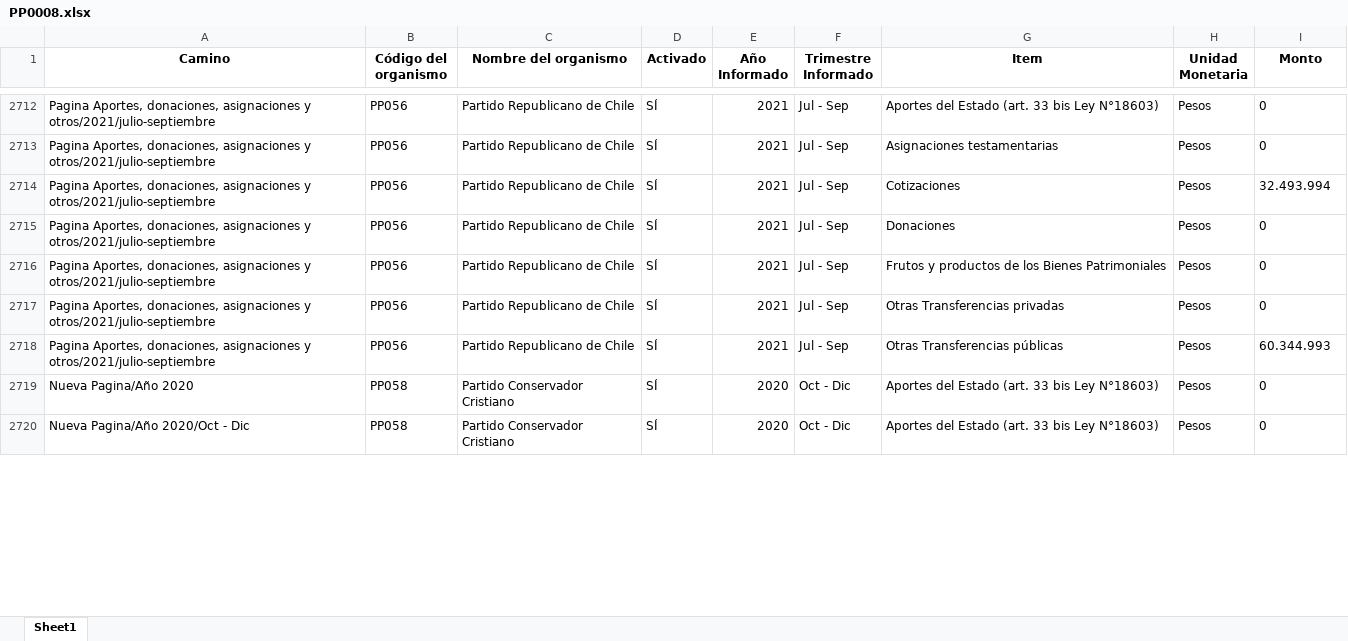
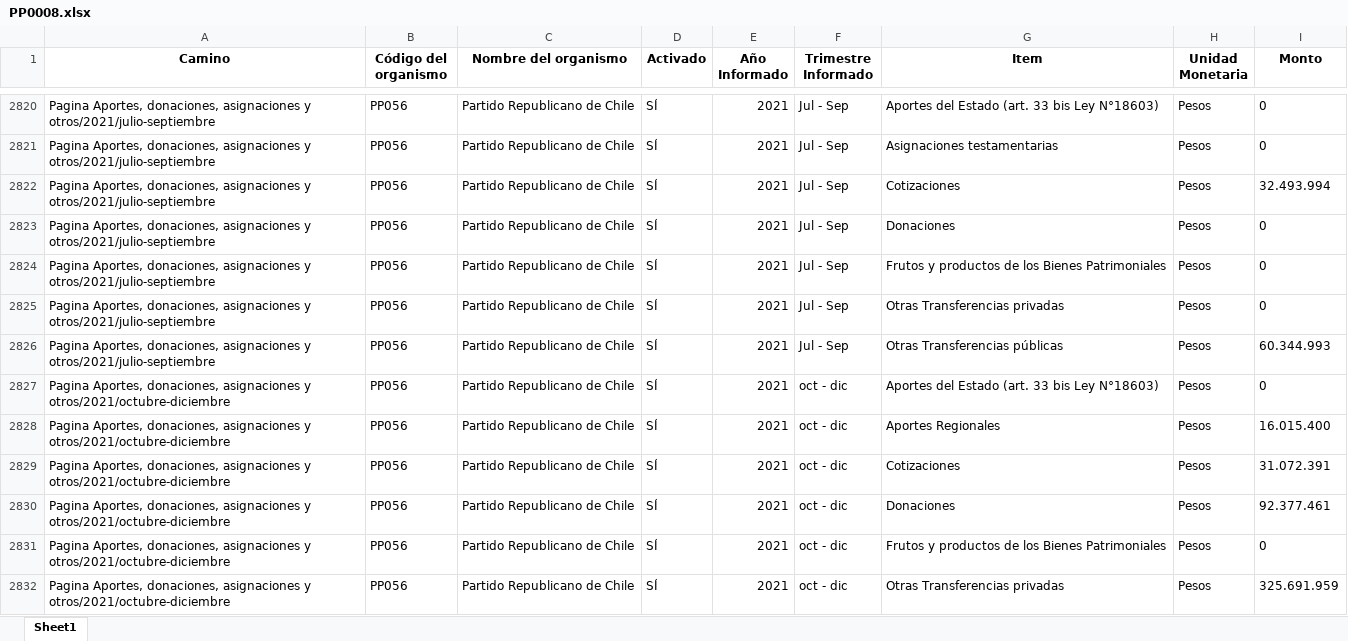
Before and after one commit to Sud-Austral/Transparencia_Activa, an Excel workbook: TA/PP0008.xlsx, sheet Sheet1, drawn as a sheet; only a part is shown, gaps mark what is left out; the shorter side is filled out with more unchanged rows; values as stored, in another font and other column widths than the file's, no borders; the diff covers the shown part only; the diff names each change by its address in the sheet, - before the commit and + after, or states it on an @@ line.

```diff
--- a/TA/PP0008.xlsx (sheet Sheet1)
+++ b/TA/PP0008.xlsx (sheet Sheet1)
+row 2827: Pagina Aportes, donaciones, asignaciones y otros/2021/octubre-diciembre | PP056 | Partido Republicano de Chile | SÍ | 2021 | oct - dic | Aportes del Estado (art. 33 bis Ley N°18603) | Pesos | 0
+row 2828: Pagina Aportes, donaciones, asignaciones y otros/2021/octubre-diciembre | PP056 | Partido Republicano de Chile | SÍ | 2021 | oct - dic | Aportes Regionales | Pesos | 16.015.400
+row 2829: Pagina Aportes, donaciones, asignaciones y otros/2021/octubre-diciembre | PP056 | Partido Republicano de Chile | SÍ | 2021 | oct - dic | Cotizaciones | Pesos | 31.072.391
+row 2830: Pagina Aportes, donaciones, asignaciones y otros/2021/octubre-diciembre | PP056 | Partido Republicano de Chile | SÍ | 2021 | oct - dic | Donaciones | Pesos | 92.377.461
+row 2831: Pagina Aportes, donaciones, asignaciones y otros/2021/octubre-diciembre | PP056 | Partido Republicano de Chile | SÍ | 2021 | oct - dic | Frutos y productos de los Bienes Patrimoniales | Pesos | 0
+row 2832: Pagina Aportes, donaciones, asignaciones y otros/2021/octubre-diciembre | PP056 | Partido Republicano de Chile | SÍ | 2021 | oct - dic | Otras Transferencias privadas | Pesos | 325.691.959
```
Also changed, not shown: 116 added rows and 36 moved rows elsewhere in this sheet, TA/ConsejoTransparencia_notificaciones.xlsx, TA/Organismos_360.xlsx, 14 other files.
